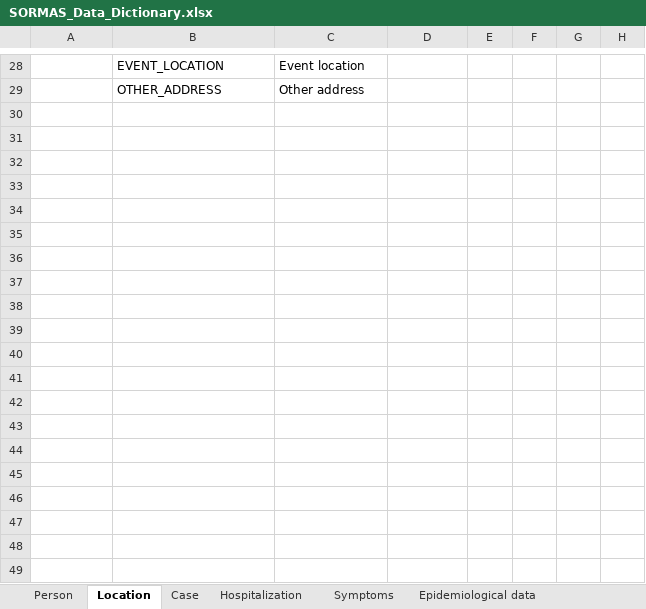
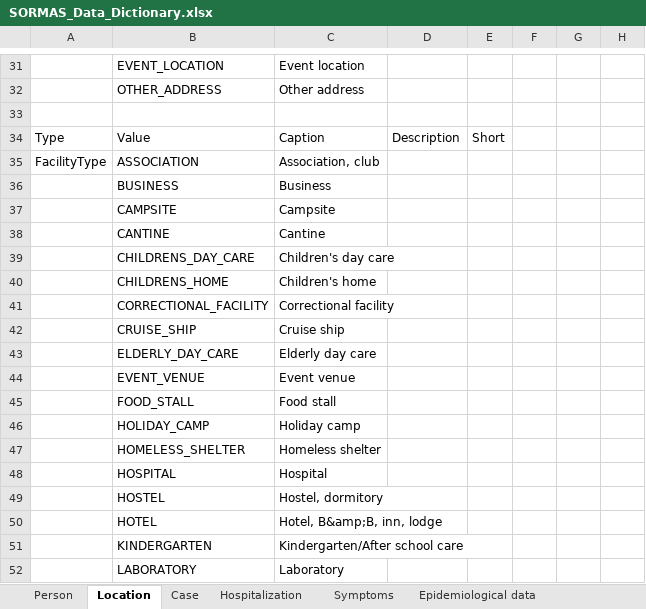
Before and after one commit to omoluabidotcom/APMIS-Project, an Excel workbook: sormas-api/src/main/resources/doc/SORMAS_Data_Dictionary.xlsx, sheet Location, drawn as a sheet; only a part is shown, gaps mark what is left out; values as stored, in another font and other column widths than the file's, no borders; table styles not drawn; the diff covers the shown part only; the diff names each change by its address in the sheet, - before the commit and + after, or states it on an @@ line.

```diff
--- a/sormas-api/src/main/resources/doc/SORMAS_Data_Dictionary.xlsx (sheet Location)
+++ b/sormas-api/src/main/resources/doc/SORMAS_Data_Dictionary.xlsx (sheet Location)
+row 33: (empty)
+row 34: Type | Value | Caption | Description | Short
+row 35: FacilityType | ASSOCIATION | Association, club
+row 36:  | BUSINESS | Business
+row 37:  | CAMPSITE | Campsite
+row 38:  | CANTINE | Cantine
+row 39:  | CHILDRENS_DAY_CARE | Children's day care
+row 40:  | CHILDRENS_HOME | Children's home
+row 41:  | CORRECTIONAL_FACILITY | Correctional facility
+row 42:  | CRUISE_SHIP | Cruise ship
+row 43:  | ELDERLY_DAY_CARE | Elderly day care
+row 44:  | EVENT_VENUE | Event venue
+row 45:  | FOOD_STALL | Food stall
+row 46:  | HOLIDAY_CAMP | Holiday camp
+row 47:  | HOMELESS_SHELTER | Homeless shelter
+row 48:  | HOSPITAL | Hospital
+row 49:  | HOSTEL | Hostel, dormitory
+row 50:  | HOTEL | Hotel, B&amp;B, inn, lodge
+row 51:  | KINDERGARTEN | Kindergarten/After school care
+row 52:  | LABORATORY | Laboratory
```
Also changed, not shown: 26 added rows elsewhere in this sheet, sheet Case, sheet Contact, sheet Person, sheet Visit, sheet Symptoms, sheet User, 7 more sheets, sormas-api/src/main/resources/doc/SORMAS_User_Rights.xlsx, 2 other files.
